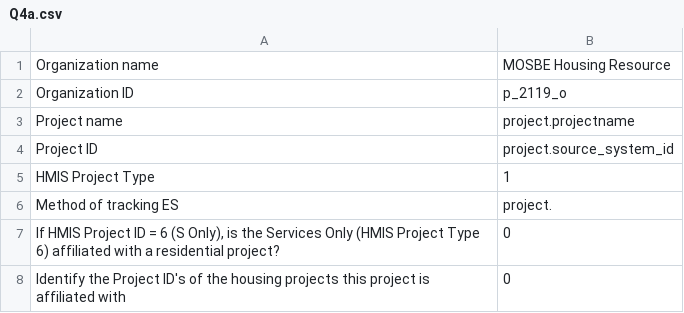
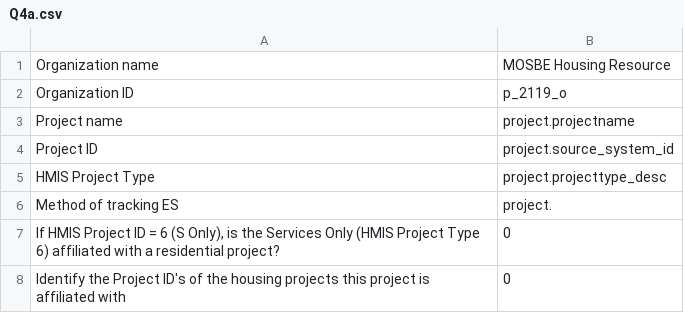
Before and after one commit to servinglynk/hslynk-open-source, a CSV file: hmis-hud-reports/Q4a.csv, drawn as a sheet.

Commit message:
Hive tables added date_created_from_source

```diff
--- a/hmis-hud-reports/Q4a.csv
+++ b/hmis-hud-reports/Q4a.csv
@@ -4,3 +4,3 @@ Project name,project.projectname
 Project ID,project.source_system_id
-HMIS Project Type,1
+HMIS Project Type,project.projecttype_desc
 Method of tracking ES,project.
```
Also changed, not shown: hmis-hud-reports/Q5a.csv, 5 other files.
